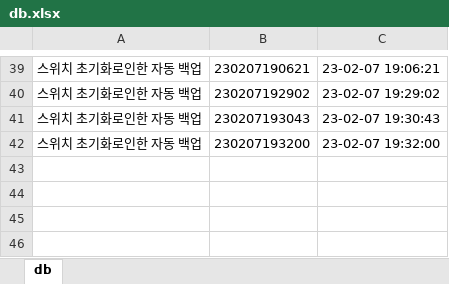
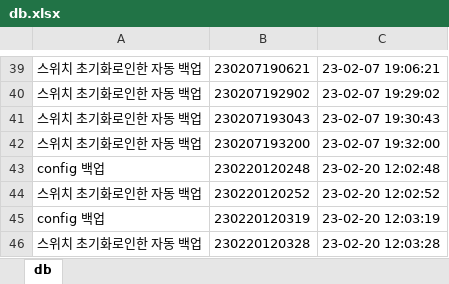
Before and after one commit to stonestar82/autoForSe, an Excel workbook: db/db.xlsx, sheet db, drawn as a sheet; only a part is shown, gaps mark what is left out; values as stored, in another font and other column widths than the file's, no borders; the diff names each change by its address in the sheet, - before the commit and + after, or states it on an @@ line.

```diff
--- a/db/db.xlsx (sheet db)
+++ b/db/db.xlsx (sheet db)
+row 43: config 백업 | 230220120248 | 23-02-20 12:02:48
+row 44: 스위치 초기화로인한 자동 백업 | 230220120252 | 23-02-20 12:02:52
+row 45: config 백업 | 230220120319 | 23-02-20 12:03:19
+row 46: 스위치 초기화로인한 자동 백업 | 230220120328 | 23-02-20 12:03:28
```
Also changed, not shown: inventory.xlsx, 2 other files.
